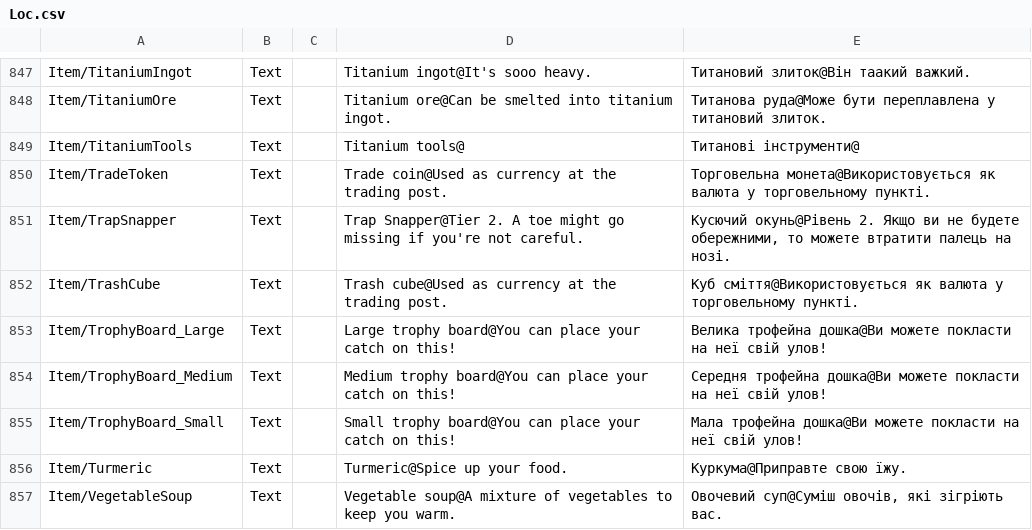
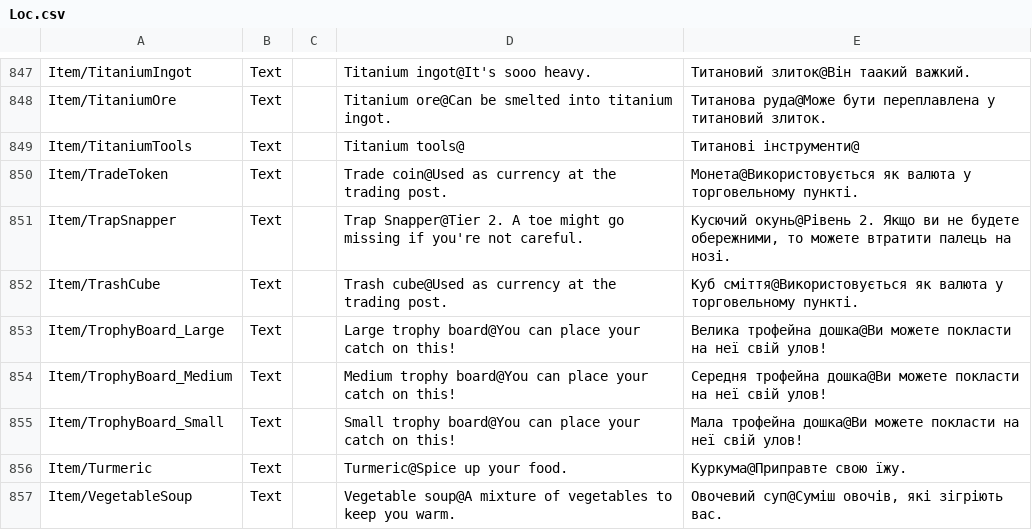
Before and after one commit to Damglador/Raft-UA, a CSV file: uk/Loc.csv, drawn as a sheet; only a part is shown, gaps mark what is left out; the diff names each change by its address in the sheet, - before the commit and + after, or states it on an @@ line.

Commit message:
New translations Source.csv (Ukrainian)

```diff
--- a/uk/Loc.csv
+++ b/uk/Loc.csv
-E850: Торговельна монета@Використовується як валюта…
+E850: Монета@Використовується як валюта…
```
